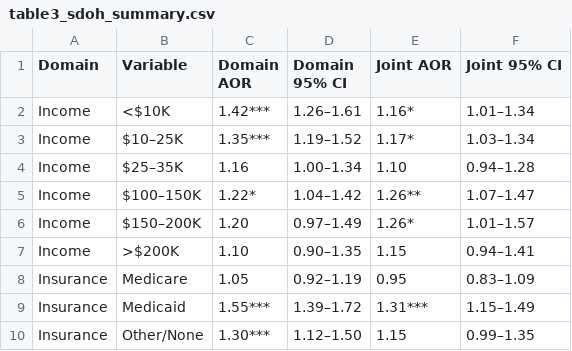
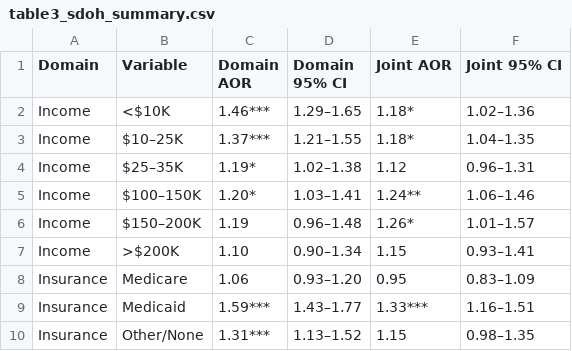
Before and after one commit to Su-informatics-lab/aou_covid, a CSV file: results/tables/table3_sdoh_summary.csv, drawn as a sheet; only a part is shown; the diff covers the shown part only.

```diff
--- a/results/tables/table3_sdoh_summary.csv
+++ b/results/tables/table3_sdoh_summary.csv
@@ -1,10 +1,10 @@
 Domain,Variable,Domain AOR,Domain 95% CI,Joint AOR,Joint 95% CI
-Income,<$10K,1.42***,1.26–1.61,1.16*,1.01–1.34
-Income,$10–25K,1.35***,1.19–1.52,1.17*,1.03–1.34
-Income,$25–35K,1.16,1.00–1.34,1.10,0.94–1.28
-Income,$100–150K,1.22*,1.04–1.42,1.26**,1.07–1.47
-Income,$150–200K,1.20,0.97–1.49,1.26*,1.01–1.57
-Income,>$200K,1.10,0.90–1.35,1.15,0.94–1.41
-Insurance,Medicare,1.05,0.92–1.19,0.95,0.83–1.09
-Insurance,Medicaid,1.55***,1.39–1.72,1.31***,1.15–1.49
-Insurance,Other/None,1.30***,1.12–1.50,1.15,0.99–1.35
+Income,<$10K,1.46***,1.29–1.65,1.18*,1.02–1.36
+Income,$10–25K,1.37***,1.21–1.55,1.18*,1.04–1.35
+Income,$25–35K,1.19*,1.02–1.38,1.12,0.96–1.31
+Income,$100–150K,1.20*,1.03–1.41,1.24**,1.06–1.46
+Income,$150–200K,1.19,0.96–1.48,1.26*,1.01–1.57
+Income,>$200K,1.10,0.90–1.34,1.15,0.93–1.41
+Insurance,Medicare,1.06,0.93–1.20,0.95,0.83–1.09
+Insurance,Medicaid,1.59***,1.43–1.77,1.33***,1.16–1.51
+Insurance,Other/None,1.31***,1.13–1.52,1.15,0.98–1.35
```
Also changed, not shown: 33 edited cells elsewhere in this file, results/aou_v7/variance_sensitivity_etable11b.csv, results/tables/eTable_S10_crosssite.csv, 46 other files.
